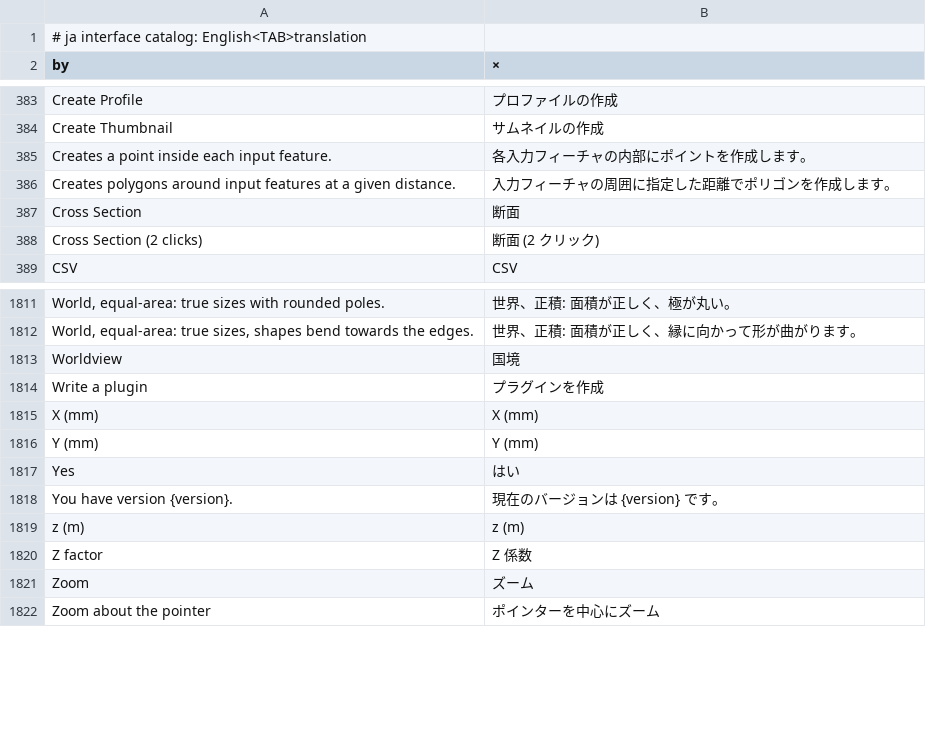
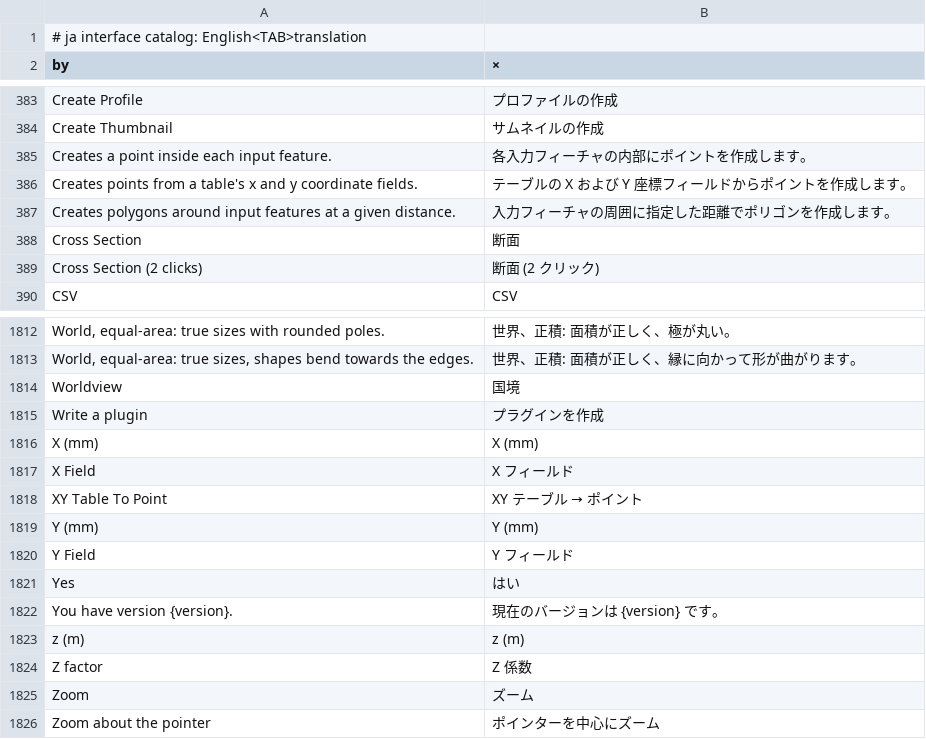
Before and after one commit to A-talebifard/RustGIS, a TSV file: crates/ui-egui/src/i18n/ja.tsv, drawn as a sheet; only a part is shown, gaps mark what is left out; the diff names each change by its address in the sheet, - before the commit and + after, or states it on an @@ line.

```diff
--- a/crates/ui-egui/src/i18n/ja.tsv
+++ b/crates/ui-egui/src/i18n/ja.tsv
+row 386: Creates points from a table's x and y coordinate fields. | テーブルの X および Y 座標フィールドからポイントを作成します。
+row 1817: X Field | X フィールド
+row 1818: XY Table To Point | XY テーブル → ポイント
+row 1820: Y Field | Y フィールド
```
Also changed, not shown: crates/ui-egui/src/i18n/az.tsv, crates/ui-egui/src/i18n/ka.tsv, 17 other files.
